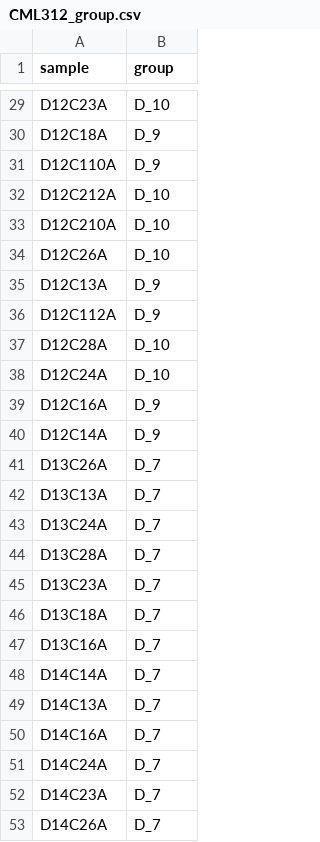
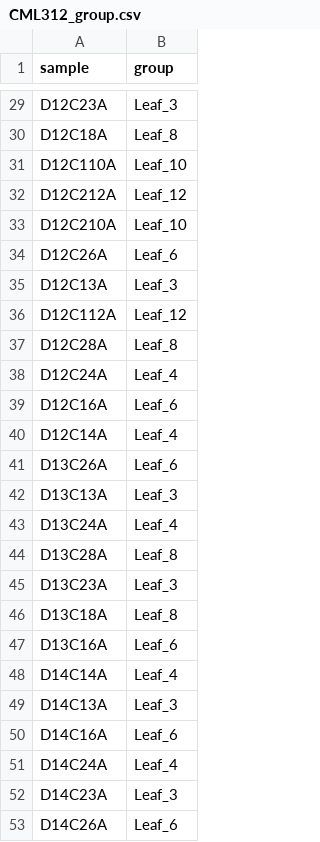
Before and after one commit to nirwan1265/Zea_lipid, a CSV file: data/CML312_group.csv, drawn as a sheet; only a part is shown, gaps mark what is left out; the diff covers the shown part only.

```diff
--- a/data/CML312_group.csv
+++ b/data/CML312_group.csv
@@ -29,25 +29,25 @@
-"D12C23A","D_10"
-"D12C18A","D_9"
-"D12C110A","D_9"
-"D12C212A","D_10"
-"D12C210A","D_10"
-"D12C26A","D_10"
-"D12C13A","D_9"
-"D12C112A","D_9"
-"D12C28A","D_10"
-"D12C24A","D_10"
-"D12C16A","D_9"
-"D12C14A","D_9"
-"D13C26A","D_7"
-"D13C13A","D_7"
-"D13C24A","D_7"
-"D13C28A","D_7"
-"D13C23A","D_7"
-"D13C18A","D_7"
-"D13C16A","D_7"
-"D14C14A","D_7"
-"D14C13A","D_7"
-"D14C16A","D_7"
-"D14C24A","D_7"
-"D14C23A","D_7"
-"D14C26A","D_7"
+"D12C23A","Leaf_3"
+"D12C18A","Leaf_8"
+"D12C110A","Leaf_10"
+"D12C212A","Leaf_12"
+"D12C210A","Leaf_10"
+"D12C26A","Leaf_6"
+"D12C13A","Leaf_3"
+"D12C112A","Leaf_12"
+"D12C28A","Leaf_8"
+"D12C24A","Leaf_4"
+"D12C16A","Leaf_6"
+"D12C14A","Leaf_4"
+"D13C26A","Leaf_6"
+"D13C13A","Leaf_3"
+"D13C24A","Leaf_4"
+"D13C28A","Leaf_8"
+"D13C23A","Leaf_3"
+"D13C18A","Leaf_8"
+"D13C16A","Leaf_6"
+"D14C14A","Leaf_4"
+"D14C13A","Leaf_3"
+"D14C16A","Leaf_6"
+"D14C24A","Leaf_4"
+"D14C23A","Leaf_3"
+"D14C26A","Leaf_6"
```
Also changed, not shown: 27 edited cells elsewhere in this file, data/PT_group.csv, 12 other files.
